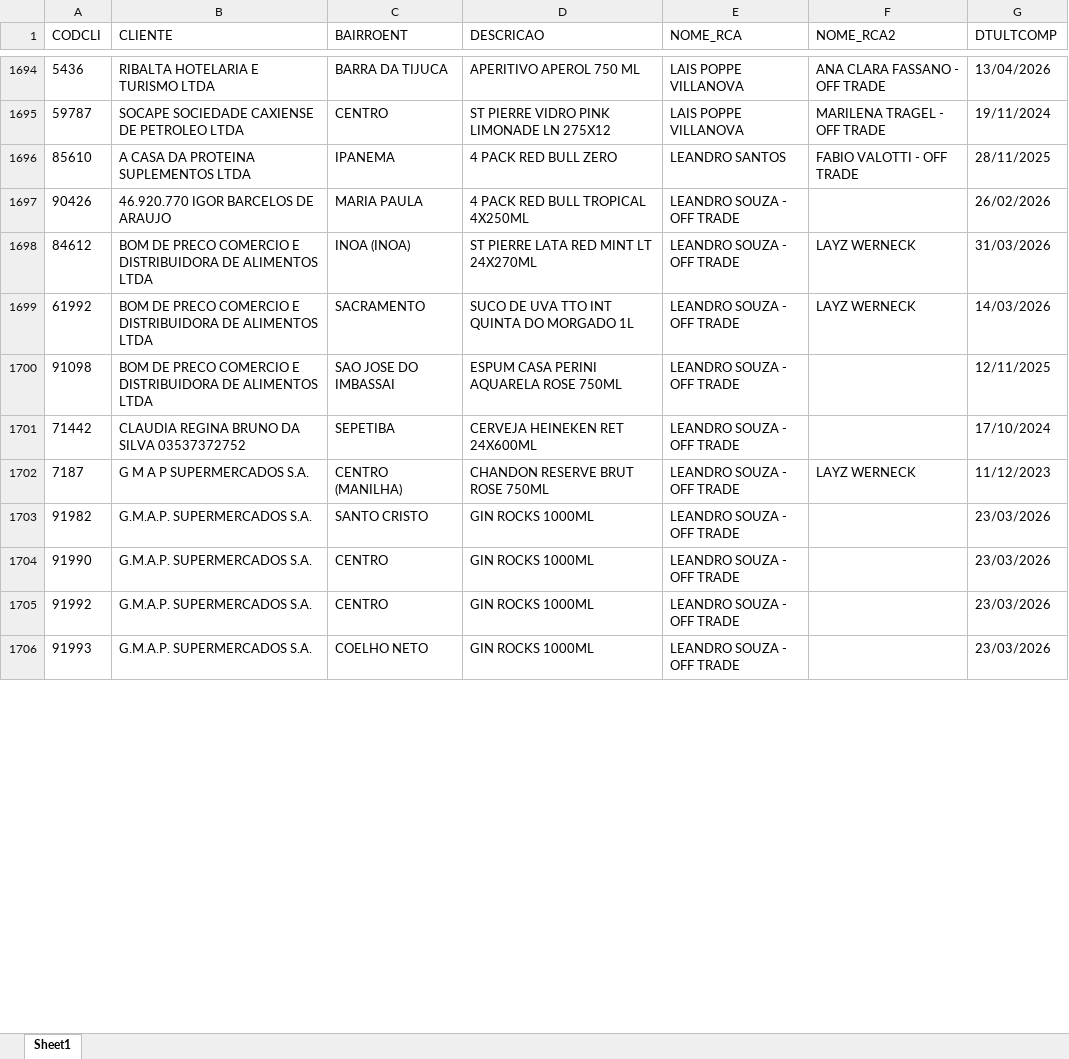
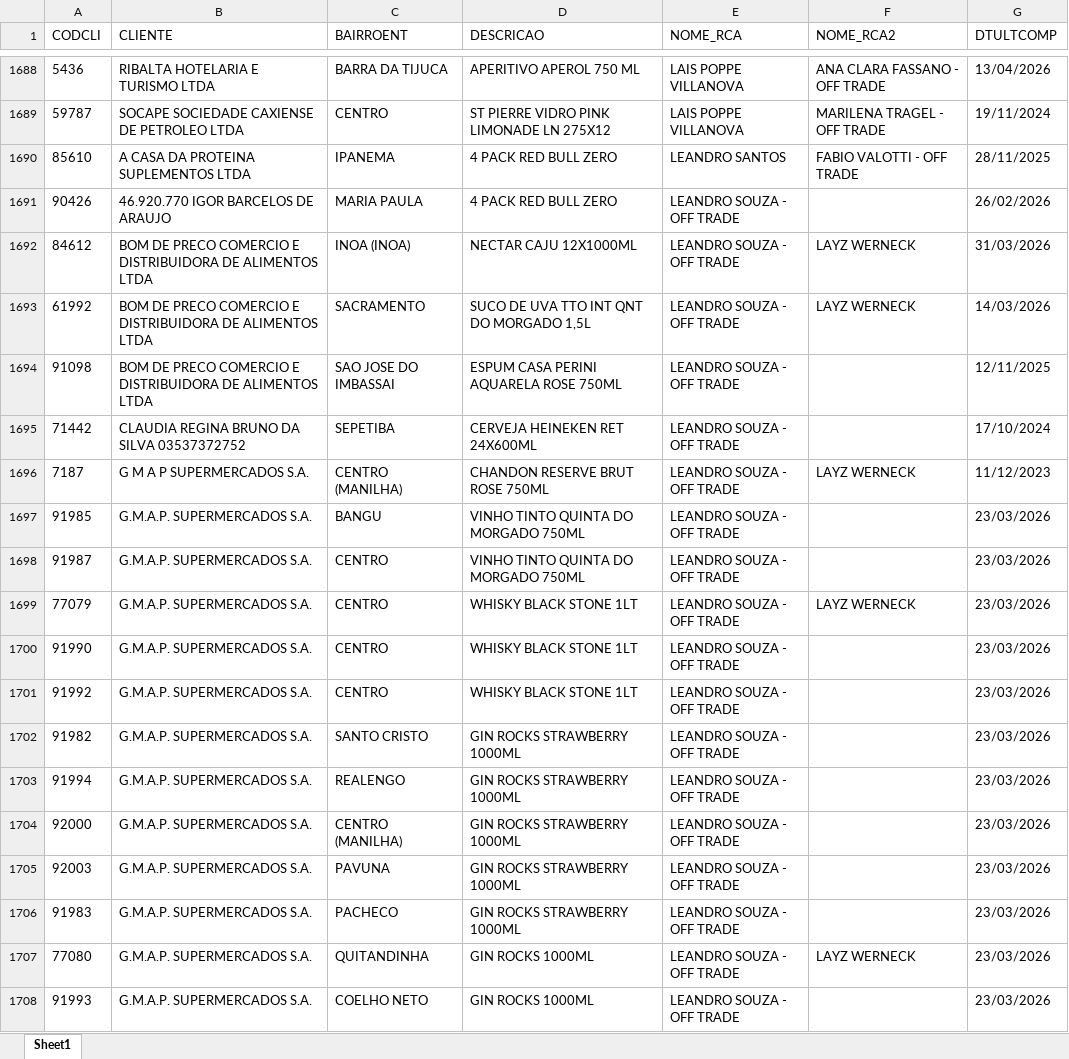
Before and after one commit to leonardocampos-cmd/offtrade, an Excel workbook: nao_positivados_04-2026.xlsx, sheet Sheet1, drawn as a sheet; only a part is shown, gaps mark what is left out; values as stored, in another font and other column widths than the file's, no borders; addresses are those after the commit; the diff covers the shown part only; the diff names each change by its address in the sheet, - before the commit and + after, or states it on an @@ line.

```diff
--- a/nao_positivados_04-2026.xlsx (sheet Sheet1)
+++ b/nao_positivados_04-2026.xlsx (sheet Sheet1)
-D1691 (DESCRICAO): 4 PACK RED BULL TROPICAL 4X250ML
+D1691 (DESCRICAO): 4 PACK RED BULL ZERO
-D1692 (DESCRICAO): ST PIERRE LATA RED MINT LT 24X270ML
+D1692 (DESCRICAO): NECTAR CAJU 12X1000ML
-D1693 (DESCRICAO): SUCO DE UVA TTO INT QUINTA DO MORGADO 1L
+D1693 (DESCRICAO): SUCO DE UVA TTO INT QNT DO MORGADO 1,5L
+row 1697: 91985 | G.M.A.P. SUPERMERCADOS S.A. | BANGU | VINHO TINTO QUINTA DO MORGADO 750ML | LEANDRO SOUZA - OFF TRADE |  | 23/03/2026
-A1698 (CODCLI): 91982
+A1698 (CODCLI): 91987
-C1698 (BAIRROENT): SANTO CRISTO
+C1698 (BAIRROENT): CENTRO
-D1698 (DESCRICAO): GIN ROCKS 1000ML
+D1698 (DESCRICAO): VINHO TINTO QUINTA DO MORGADO 750ML
@@ row 1715 moved to row 1699: 77079 @@
-D1700:D1701 (DESCRICAO): GIN ROCKS 1000ML
+D1700:D1701 (DESCRICAO): WHISKY BLACK STONE 1LT
+row 1702: 91982 | G.M.A.P. SUPERMERCADOS S.A. | SANTO CRISTO | GIN ROCKS STRAWBERRY 1000ML | LEANDRO SOUZA - OFF TRADE |  | 23/03/2026
+row 1703: 91994 | G.M.A.P. SUPERMERCADOS S.A. | REALENGO | GIN ROCKS STRAWBERRY 1000ML | LEANDRO SOUZA - OFF TRADE |  | 23/03/2026
+row 1704: 92000 | G.M.A.P. SUPERMERCADOS S.A. | CENTRO (MANILHA) | GIN ROCKS STRAWBERRY 1000ML | LEANDRO SOUZA - OFF TRADE |  | 23/03/2026
+row 1705: 92003 | G.M.A.P. SUPERMERCADOS S.A. | PAVUNA | GIN ROCKS STRAWBERRY 1000ML | LEANDRO SOUZA - OFF TRADE |  | 23/03/2026
+row 1706: 91983 | G.M.A.P. SUPERMERCADOS S.A. | PACHECO | GIN ROCKS STRAWBERRY 1000ML | LEANDRO SOUZA - OFF TRADE |  | 23/03/2026
+row 1707: 77080 | G.M.A.P. SUPERMERCADOS S.A. | QUITANDINHA | GIN ROCKS 1000ML | LEANDRO SOUZA - OFF TRADE | LAYZ WERNECK | 23/03/2026
```
Also changed, not shown: 18 added rows, 36 removed rows, 4 moved rows and 1065 edited cells elsewhere in this sheet, 5 other files.
